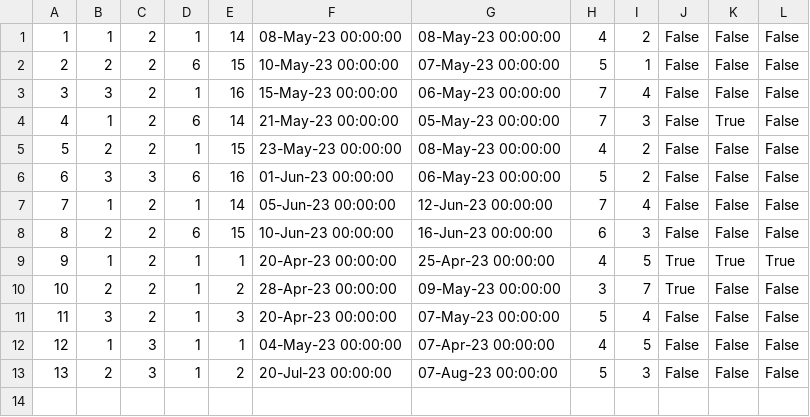
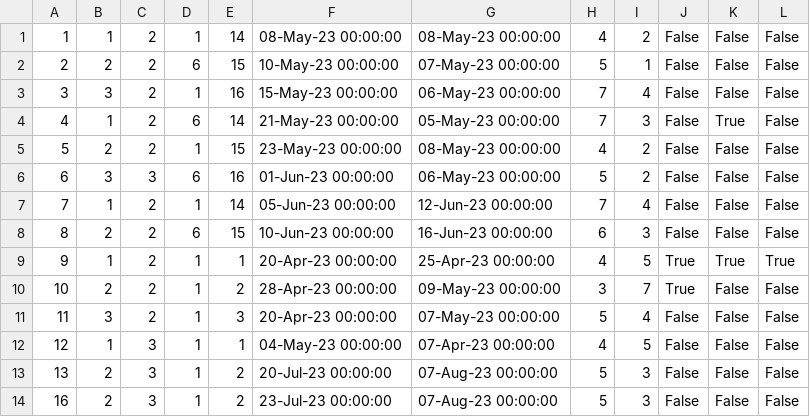
Before and after one commit to ivanailijin/SIMS-Project-team-C, a CSV file: TravelService/TravelService/Resources/Data/accommodationReservations.csv, drawn as a sheet; the diff names each change by its address in the sheet, - before the commit and + after, or states it on an @@ line.

```diff
--- a/TravelService/TravelService/Resources/Data/accommodationReservations.csv
+++ b/TravelService/TravelService/Resources/Data/accommodationReservations.csv
+row 14: 16 | 2 | 3 | 1 | 2 | 23-Jul-23 00:00:00 | 07-Aug-23 00:00:00 | 5 | 3 | False | False | False
```
Also changed, not shown: TravelService/TravelService/Resources/Data/locations.csv, 14 other files.
